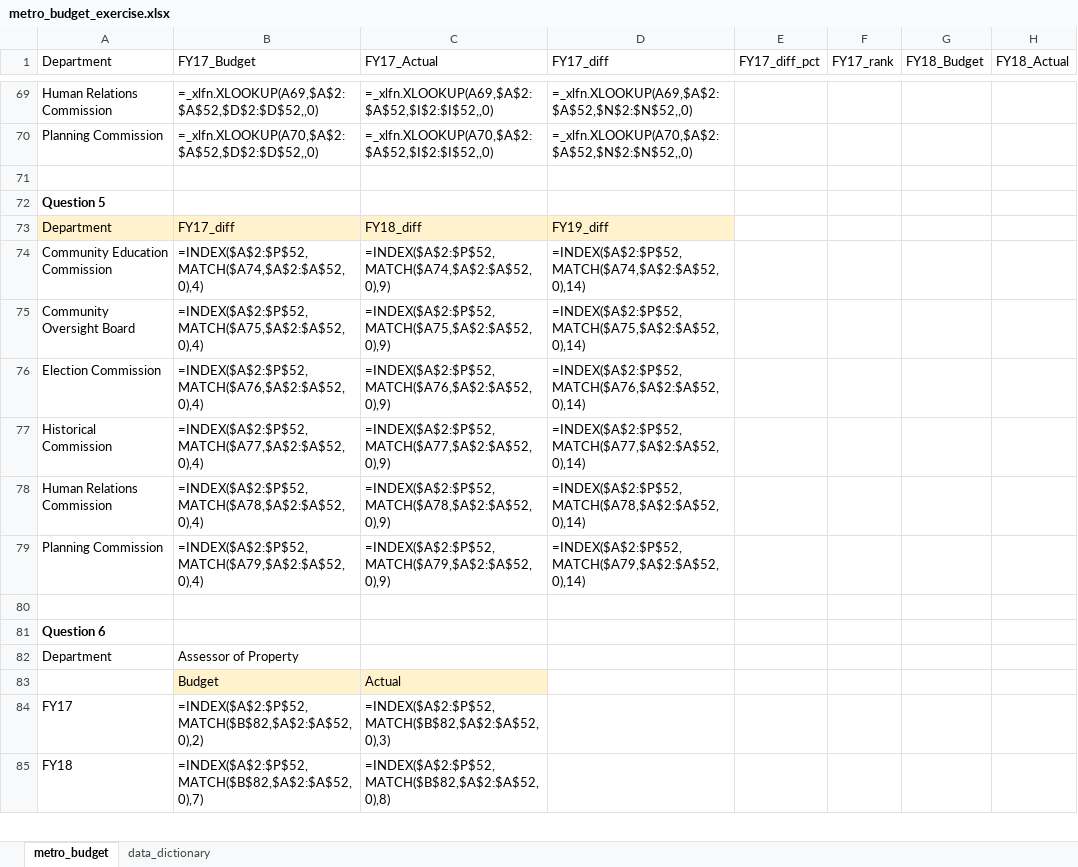
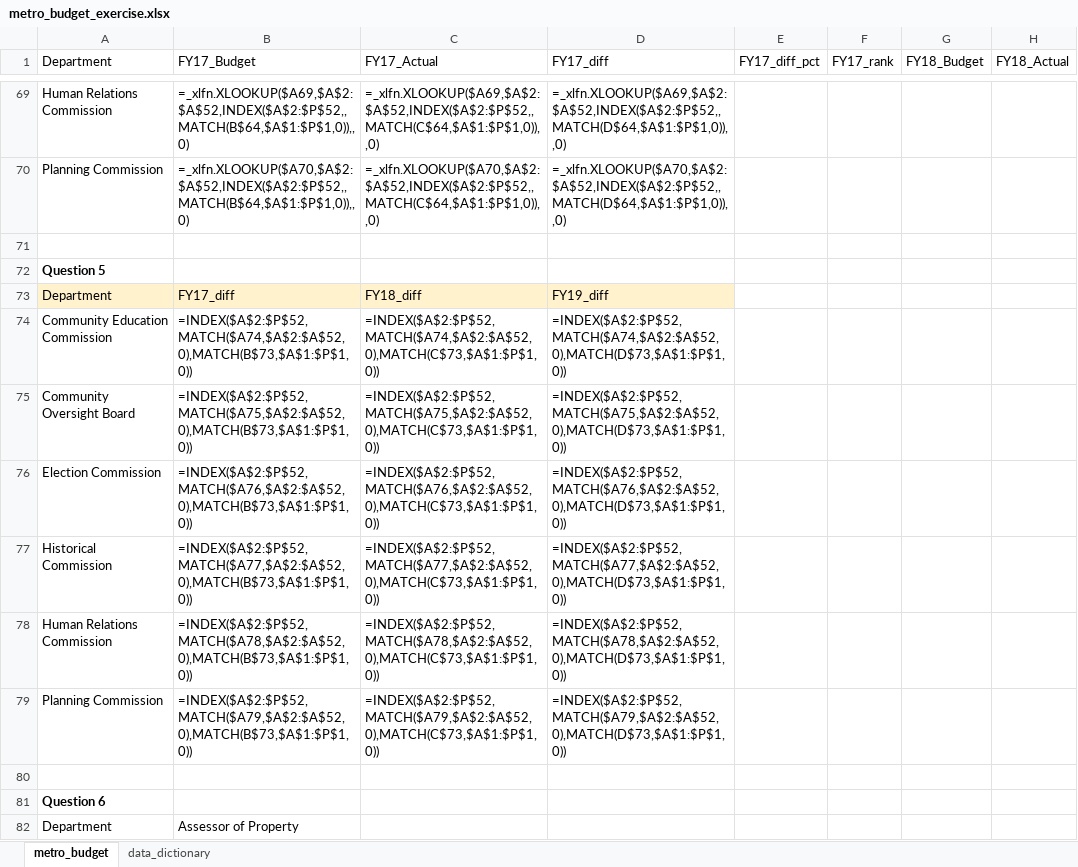
Before and after one commit to NSS-Data-Analytics-Cohort-14/lookups-da14-robschulteis, an Excel workbook: working/metro_budget_exercise.xlsx, sheet metro_budget, drawn as a sheet; only a part is shown, gaps mark what is left out; the shorter side is filled out with more unchanged rows; values as stored, in another font and other column widths than the file's, no borders; formulas are shown in place of their values; the diff covers the shown part only; the diff names each change by its address in the sheet, - before the commit and + after, or states it on an @@ line.

```diff
--- a/working/metro_budget_exercise.xlsx (sheet metro_budget)
+++ b/working/metro_budget_exercise.xlsx (sheet metro_budget)
-B69 (FY17_Budget): =_xlfn.XLOOKUP(A69,$A$2:$A$52,$D$2:$D$52,,0)
+B69 (FY17_Budget): =_xlfn.XLOOKUP($A69,$A$2:$A$52,INDEX($A$2:$P$52,,MATCH(B$64,$A$1:$P$1,0)),,0)
-C69 (FY17_Actual): =_xlfn.XLOOKUP(A69,$A$2:$A$52,$I$2:$I$52,,0)
+C69 (FY17_Actual): =_xlfn.XLOOKUP($A69,$A$2:$A$52,INDEX($A$2:$P$52,,MATCH(C$64,$A$1:$P$1,0)),,0)
-D69 (FY17_diff): =_xlfn.XLOOKUP(A69,$A$2:$A$52,$N$2:$N$52,,0)
+D69 (FY17_diff): =_xlfn.XLOOKUP($A69,$A$2:$A$52,INDEX($A$2:$P$52,,MATCH(D$64,$A$1:$P$1,0)),,0)
-B70 (FY17_Budget): =_xlfn.XLOOKUP(A70,$A$2:$A$52,$D$2:$D$52,,0)
+B70 (FY17_Budget): =_xlfn.XLOOKUP($A70,$A$2:$A$52,INDEX($A$2:$P$52,,MATCH(B$64,$A$1:$P$1,0)),,0)
-C70 (FY17_Actual): =_xlfn.XLOOKUP(A70,$A$2:$A$52,$I$2:$I$52,,0)
+C70 (FY17_Actual): =_xlfn.XLOOKUP($A70,$A$2:$A$52,INDEX($A$2:$P$52,,MATCH(C$64,$A$1:$P$1,0)),,0)
-D70 (FY17_diff): =_xlfn.XLOOKUP(A70,$A$2:$A$52,$N$2:$N$52,,0)
+D70 (FY17_diff): =_xlfn.XLOOKUP($A70,$A$2:$A$52,INDEX($A$2:$P$52,,MATCH(D$64,$A$1:$P$1,0)),,0)
-B74 (FY17_Budget): =INDEX($A$2:$P$52,MATCH($A74,$A$2:$A$52,0),4)
+B74 (FY17_Budget): =INDEX($A$2:$P$52,MATCH($A74,$A$2:$A$52,0),MATCH(B$73,$A$1:$P$1,0))
-C74 (FY17_Actual): =INDEX($A$2:$P$52,MATCH($A74,$A$2:$A$52,0),9)
+C74 (FY17_Actual): =INDEX($A$2:$P$52,MATCH($A74,$A$2:$A$52,0),MATCH(C$73,$A$1:$P$1,0))
-D74 (FY17_diff): =INDEX($A$2:$P$52,MATCH($A74,$A$2:$A$52,0),14)
+D74 (FY17_diff): =INDEX($A$2:$P$52,MATCH($A74,$A$2:$A$52,0),MATCH(D$73,$A$1:$P$1,0))
-B75 (FY17_Budget): =INDEX($A$2:$P$52,MATCH($A75,$A$2:$A$52,0),4)
+B75 (FY17_Budget): =INDEX($A$2:$P$52,MATCH($A75,$A$2:$A$52,0),MATCH(B$73,$A$1:$P$1,0))
-C75 (FY17_Actual): =INDEX($A$2:$P$52,MATCH($A75,$A$2:$A$52,0),9)
+C75 (FY17_Actual): =INDEX($A$2:$P$52,MATCH($A75,$A$2:$A$52,0),MATCH(C$73,$A$1:$P$1,0))
-D75 (FY17_diff): =INDEX($A$2:$P$52,MATCH($A75,$A$2:$A$52,0),14)
+D75 (FY17_diff): =INDEX($A$2:$P$52,MATCH($A75,$A$2:$A$52,0),MATCH(D$73,$A$1:$P$1,0))
-B76 (FY17_Budget): =INDEX($A$2:$P$52,MATCH($A76,$A$2:$A$52,0),4)
+B76 (FY17_Budget): =INDEX($A$2:$P$52,MATCH($A76,$A$2:$A$52,0),MATCH(B$73,$A$1:$P$1,0))
-C76 (FY17_Actual): =INDEX($A$2:$P$52,MATCH($A76,$A$2:$A$52,0),9)
+C76 (FY17_Actual): =INDEX($A$2:$P$52,MATCH($A76,$A$2:$A$52,0),MATCH(C$73,$A$1:$P$1,0))
-D76 (FY17_diff): =INDEX($A$2:$P$52,MATCH($A76,$A$2:$A$52,0),14)
+D76 (FY17_diff): =INDEX($A$2:$P$52,MATCH($A76,$A$2:$A$52,0),MATCH(D$73,$A$1:$P$1,0))
-B77 (FY17_Budget): =INDEX($A$2:$P$52,MATCH($A77,$A$2:$A$52,0),4)
+B77 (FY17_Budget): =INDEX($A$2:$P$52,MATCH($A77,$A$2:$A$52,0),MATCH(B$73,$A$1:$P$1,0))
-C77 (FY17_Actual): =INDEX($A$2:$P$52,MATCH($A77,$A$2:$A$52,0),9)
+C77 (FY17_Actual): =INDEX($A$2:$P$52,MATCH($A77,$A$2:$A$52,0),MATCH(C$73,$A$1:$P$1,0))
-D77 (FY17_diff): =INDEX($A$2:$P$52,MATCH($A77,$A$2:$A$52,0),14)
+D77 (FY17_diff): =INDEX($A$2:$P$52,MATCH($A77,$A$2:$A$52,0),MATCH(D$73,$A$1:$P$1,0))
-B78 (FY17_Budget): =INDEX($A$2:$P$52,MATCH($A78,$A$2:$A$52,0),4)
+B78 (FY17_Budget): =INDEX($A$2:$P$52,MATCH($A78,$A$2:$A$52,0),MATCH(B$73,$A$1:$P$1,0))
-C78 (FY17_Actual): =INDEX($A$2:$P$52,MATCH($A78,$A$2:$A$52,0),9)
+C78 (FY17_Actual): =INDEX($A$2:$P$52,MATCH($A78,$A$2:$A$52,0),MATCH(C$73,$A$1:$P$1,0))
-D78 (FY17_diff): =INDEX($A$2:$P$52,MATCH($A78,$A$2:$A$52,0),14)
+D78 (FY17_diff): =INDEX($A$2:$P$52,MATCH($A78,$A$2:$A$52,0),MATCH(D$73,$A$1:$P$1,0))
-B79 (FY17_Budget): =INDEX($A$2:$P$52,MATCH($A79,$A$2:$A$52,0),4)
+B79 (FY17_Budget): =INDEX($A$2:$P$52,MATCH($A79,$A$2:$A$52,0),MATCH(B$73,$A$1:$P$1,0))
-C79 (FY17_Actual): =INDEX($A$2:$P$52,MATCH($A79,$A$2:$A$52,0),9)
+C79 (FY17_Actual): =INDEX($A$2:$P$52,MATCH($A79,$A$2:$A$52,0),MATCH(C$73,$A$1:$P$1,0))
-D79 (FY17_diff): =INDEX($A$2:$P$52,MATCH($A79,$A$2:$A$52,0),14)
+D79 (FY17_diff): =INDEX($A$2:$P$52,MATCH($A79,$A$2:$A$52,0),MATCH(D$73,$A$1:$P$1,0))
```
Also changed, not shown: 30 edited cells elsewhere in this sheet.
